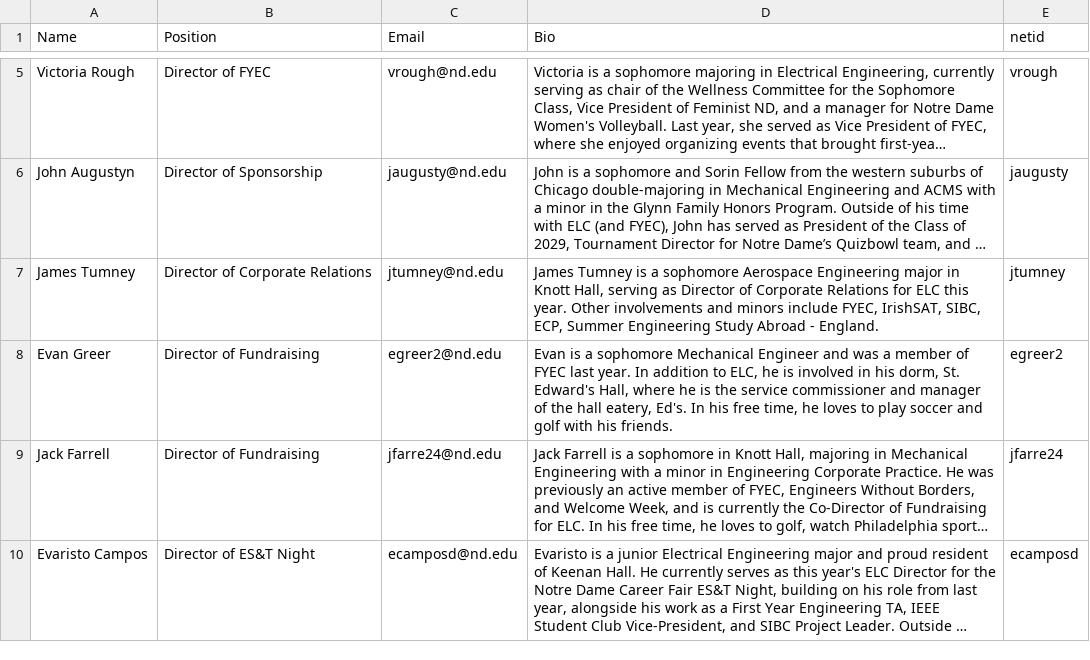
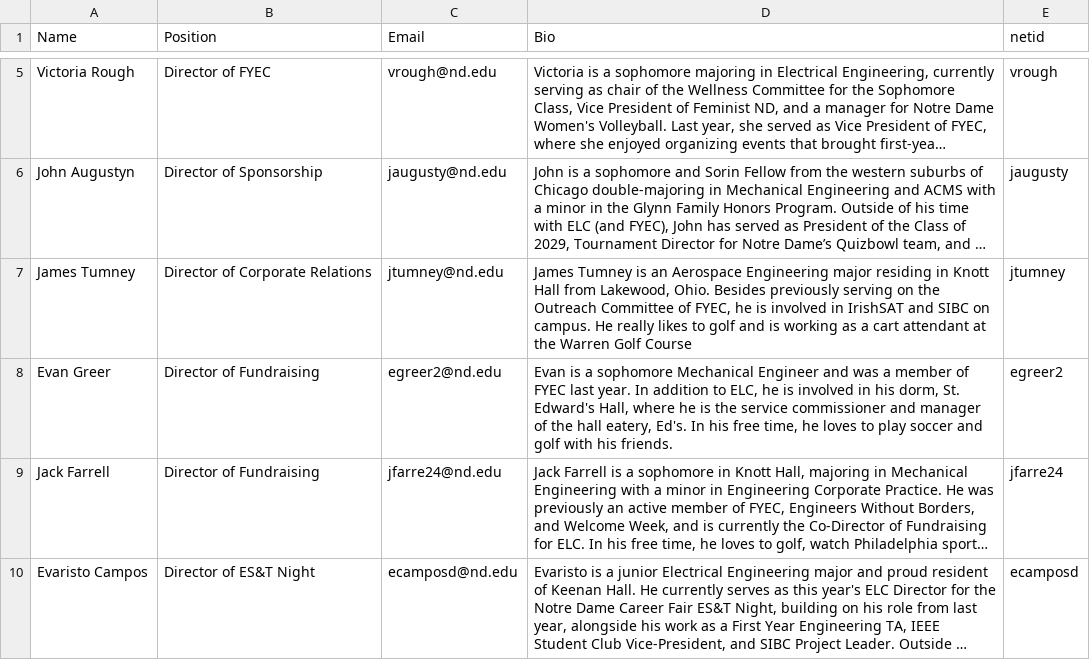
Before and after one commit to ELCND/elc-website, a CSV file: _data/Director.csv, drawn as a sheet; only a part is shown, gaps mark what is left out; long unchanged cells end in …; the diff names each change by its address in the sheet, - before the commit and + after, or states it on an @@ line.

Commit message:
update director.csv

```diff
--- a/_data/Director.csv
+++ b/_data/Director.csv
-D7 (Bio): …Tumney is a sophomore Aerospace Engineering major in Knott Hall, serving as Director of Corporate Relations for ELC this year. Other involvements and minors include FYEC, IrishSAT, SIBC, ECP, Summer Engineering Study Abroad - England.
+D7 (Bio): …Tumney is an Aerospace Engineering major residing in Knott Hall from Lakewood, Ohio. Besides previously serving on the Outreach Committee of FYEC, he is involved in IrishSAT and SIBC on campus. He really likes to golf and is working as a cart attendant at the Warren Golf Course
```
